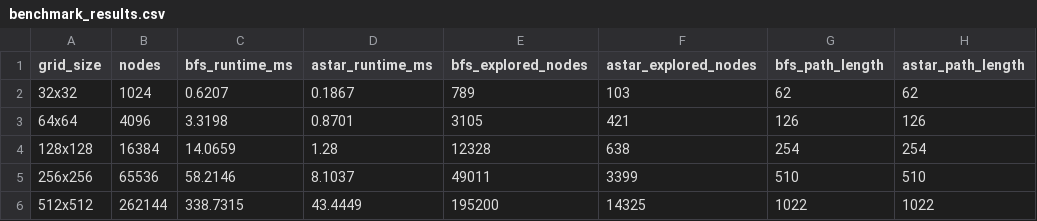
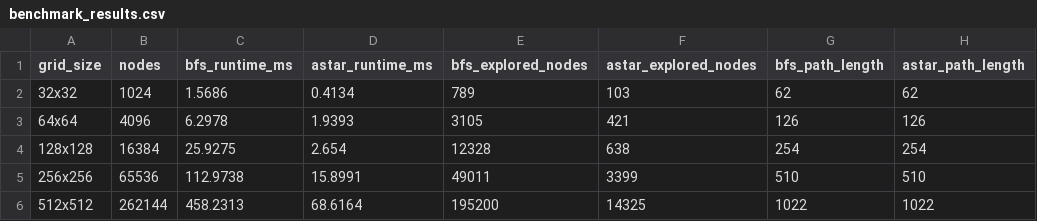
Before and after one commit to fishyeeee/paa_final, a CSV file: results/benchmark_results.csv, drawn as a sheet; only a part is shown; the diff names each change by its address in the sheet, - before the commit and + after, or states it on an @@ line.

```diff
--- a/results/benchmark_results.csv
+++ b/results/benchmark_results.csv
-C2 (bfs_runtime_ms): 0.6207
+C2 (bfs_runtime_ms): 1.5686
-D2 (astar_runtime_ms): 0.1867
+D2 (astar_runtime_ms): 0.4134
-C3 (bfs_runtime_ms): 3.3198
+C3 (bfs_runtime_ms): 6.2978
-D3 (astar_runtime_ms): 0.8701
+D3 (astar_runtime_ms): 1.9393
-C4 (bfs_runtime_ms): 14.0659
+C4 (bfs_runtime_ms): 25.9275
-D4 (astar_runtime_ms): 1.28
+D4 (astar_runtime_ms): 2.654
-C5 (bfs_runtime_ms): 58.2146
+C5 (bfs_runtime_ms): 112.9738
-D5 (astar_runtime_ms): 8.1037
+D5 (astar_runtime_ms): 15.8991
-C6 (bfs_runtime_ms): 338.7315
+C6 (bfs_runtime_ms): 458.2313
-D6 (astar_runtime_ms): 43.4449
+D6 (astar_runtime_ms): 68.6164
```
Also changed, not shown: 4 other files.
